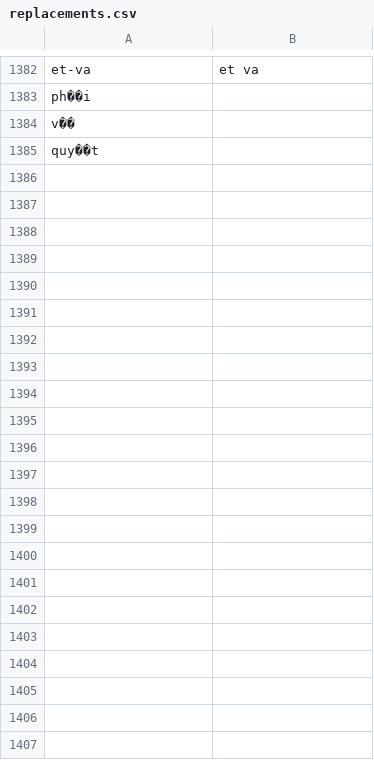
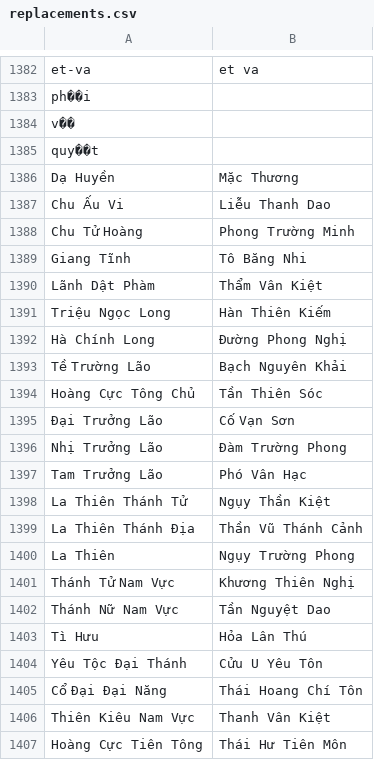
Before and after one commit to lehung1109/concat-chapters, a CSV file: replacements.csv, drawn as a sheet; only a part is shown, gaps mark what is left out; the diff names each change by its address in the sheet, - before the commit and + after, or states it on an @@ line.

```diff
--- a/replacements.csv
+++ b/replacements.csv
+row 1386: Dạ Huyền | Mặc Thương
+row 1387: Chu Ấu Vi | Liễu Thanh Dao
+row 1388: Chu Tử Hoàng | Phong Trường Minh
+row 1389: Giang Tĩnh | Tô Băng Nhi
+row 1390: Lãnh Dật Phàm | Thẩm Vân Kiệt
+row 1391: Triệu Ngọc Long | Hàn Thiên Kiếm
+row 1392: Hà Chính Long | Đường Phong Nghị
+row 1393: Tề Trường Lão | Bạch Nguyên Khải
+row 1394: Hoàng Cực Tông Chủ | Tần Thiên Sóc
+row 1395: Đại Trưởng Lão | Cố Vạn Sơn
+row 1396: Nhị Trưởng Lão | Đàm Trường Phong
+row 1397: Tam Trưởng Lão | Phó Vân Hạc
+row 1398: La Thiên Thánh Tử | Ngụy Thần Kiệt
+row 1399: La Thiên Thánh Địa | Thần Vũ Thánh Cảnh
+row 1400: La Thiên | Ngụy Trường Phong
+row 1401: Thánh Tử Nam Vực | Khương Thiên Nghị
+row 1402: Thánh Nữ Nam Vực | Tần Nguyệt Dao
+row 1403: Tì Hưu | Hỏa Lân Thú
+row 1404: Yêu Tộc Đại Thánh | Cửu U Yêu Tôn
+row 1405: Cổ Đại Đại Năng | Thái Hoang Chí Tôn
+row 1406: Thiên Kiêu Nam Vực | Thanh Vân Kiệt
+row 1407: Hoàng Cực Tiên Tông | Thái Hư Tiên Môn
```
Also changed, not shown: 2 other files.
